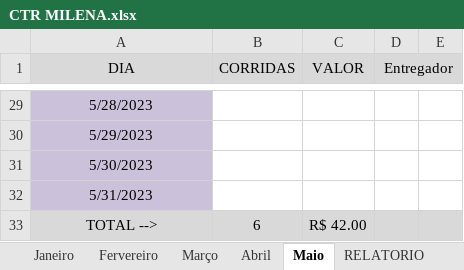
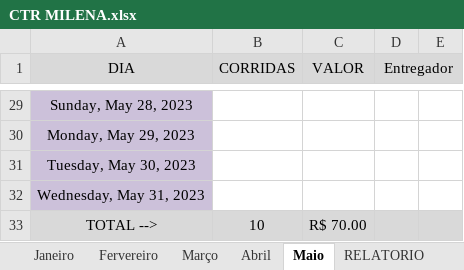
Before and after one commit to DanielGermanosilva/CORRIDAS, an Excel workbook: CTR MILENA.xlsx, sheet Maio, drawn as a sheet; only a part is shown, gaps mark what is left out; values as stored, in another font and other column widths than the file's, no borders; the diff covers the shown part only; the diff names each change by its address in the sheet, - before the commit and + after, or states it on an @@ line.

```diff
--- a/CTR MILENA.xlsx (sheet Maio)
+++ b/CTR MILENA.xlsx (sheet Maio)
-A29 (DIA): 5/28/2023
+A29 (DIA): Sunday, May 28, 2023
-A30 (DIA): 5/29/2023
+A30 (DIA): Monday, May 29, 2023
-A31 (DIA): 5/30/2023
+A31 (DIA): Tuesday, May 30, 2023
-A32 (DIA): 5/31/2023
+A32 (DIA): Wednesday, May 31, 2023
-B33 (CORRIDAS): 6
+B33 (CORRIDAS): 10
-C33 (VALOR): R$ 42.00
+C33 (VALOR): R$ 70.00
```
Also changed, not shown: 3 added rows, 3 removed rows and 24 edited cells elsewhere in this sheet.
